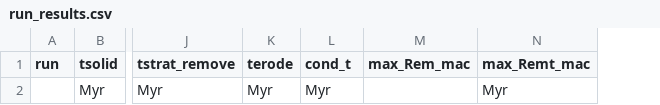
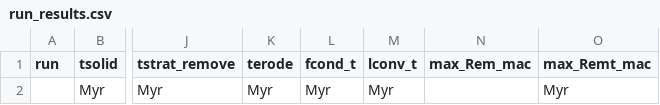
Before and after one commit to Hannah-RS/planetesimal-magnetic-history, a CSV file: Templates/run_results.csv, drawn as a sheet; only a part is shown, gaps mark what is left out; the diff names each change by its address in the sheet, - before the commit and + after, or states it on an @@ line.

```diff
--- a/Templates/run_results.csv
+++ b/Templates/run_results.csv
+column M (lconv_t), row 2: Myr
-L1: cond_t
+L1: fcond_t
```
Also changed, not shown: 5 other files.
